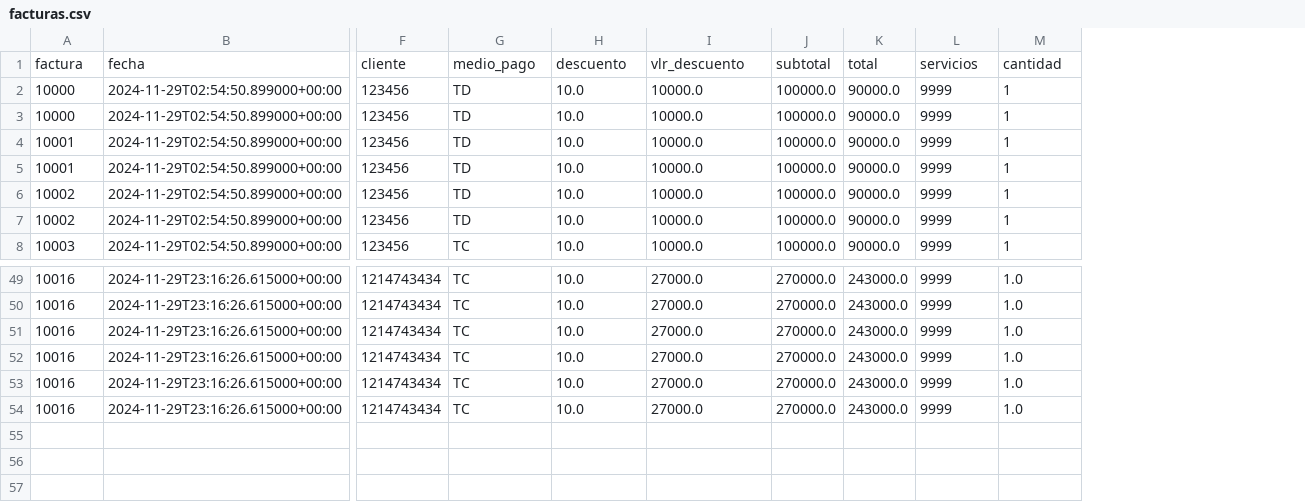
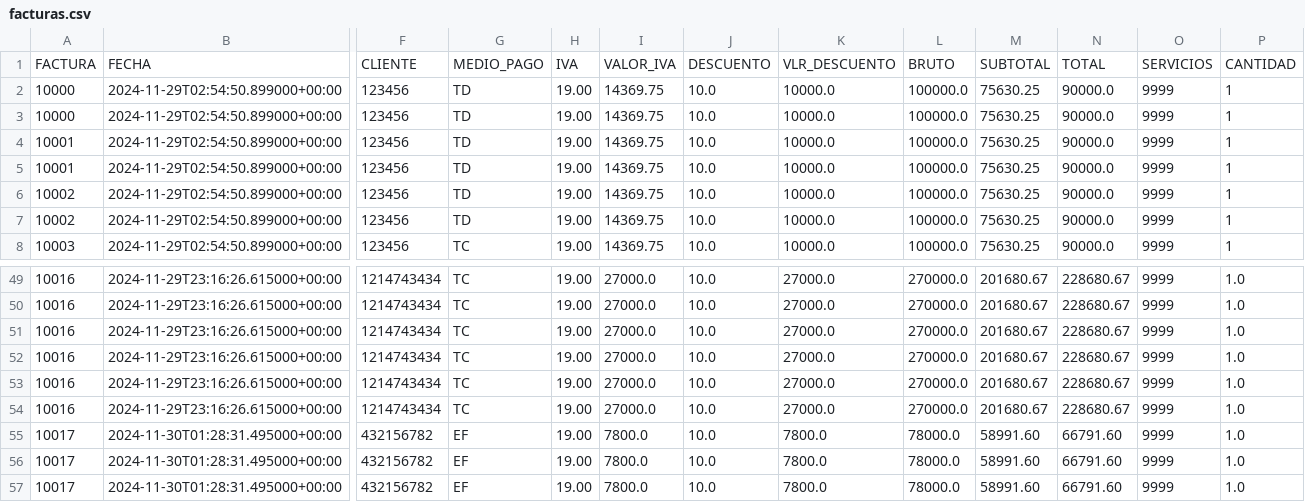
Before and after one commit to Biltzaile/LavAppProject, a CSV file: backend/DbContext/facturas.csv, drawn as a sheet; only a part is shown, gaps mark what is left out; removed rows and columns are numbered as before the commit, all else as after; rows hold the shown columns only; the diff names each change by its address in the sheet, - before the commit and + after, or states it on an @@ line.

Commit message:
IVA EN FACTURAS

```diff
--- a/backend/DbContext/facturas.csv
+++ b/backend/DbContext/facturas.csv
+column H, rows 2-8: all 19.00; rows 49-54: all 19.00
+column I, rows 2-8: all 14369.75; rows 49-54: all 27000.0
-column K, rows 2-8: all 90000.0; rows 49-54: all 243000.0
+column M, rows 2-8: all 75630.25; rows 49-54: all 201680.67
+column N, rows 2-8: all 90000.0; rows 49-54: all 228680.67
-row 1: factura | fecha | cliente | medio_pago | descuento | vlr_descuento | subtotal | total | servicios | cantidad
+row 1: FACTURA | FECHA | CLIENTE | MEDIO_PAGO | IVA | VALOR_IVA | DESCUENTO | VLR_DESCUENTO | BRUTO | SUBTOTAL | TOTAL | SERVICIOS | CANTIDAD
+row 55: 10017 | 2024-11-30T01:28:31.495000+00:00 | 432156782 | EF | 19.00 | 7800.0 | 10.0 | 7800.0 | 78000.0 | 58991.60 | 66791.60 | 9999 | 1.0
+row 56: 10017 | 2024-11-30T01:28:31.495000+00:00 | 432156782 | EF | 19.00 | 7800.0 | 10.0 | 7800.0 | 78000.0 | 58991.60 | 66791.60 | 9999 | 1.0
+row 57: 10017 | 2024-11-30T01:28:31.495000+00:00 | 432156782 | EF | 19.00 | 7800.0 | 10.0 | 7800.0 | 78000.0 | 58991.60 | 66791.60 | 9999 | 1.0
```
Also changed, not shown: 6 other files.
